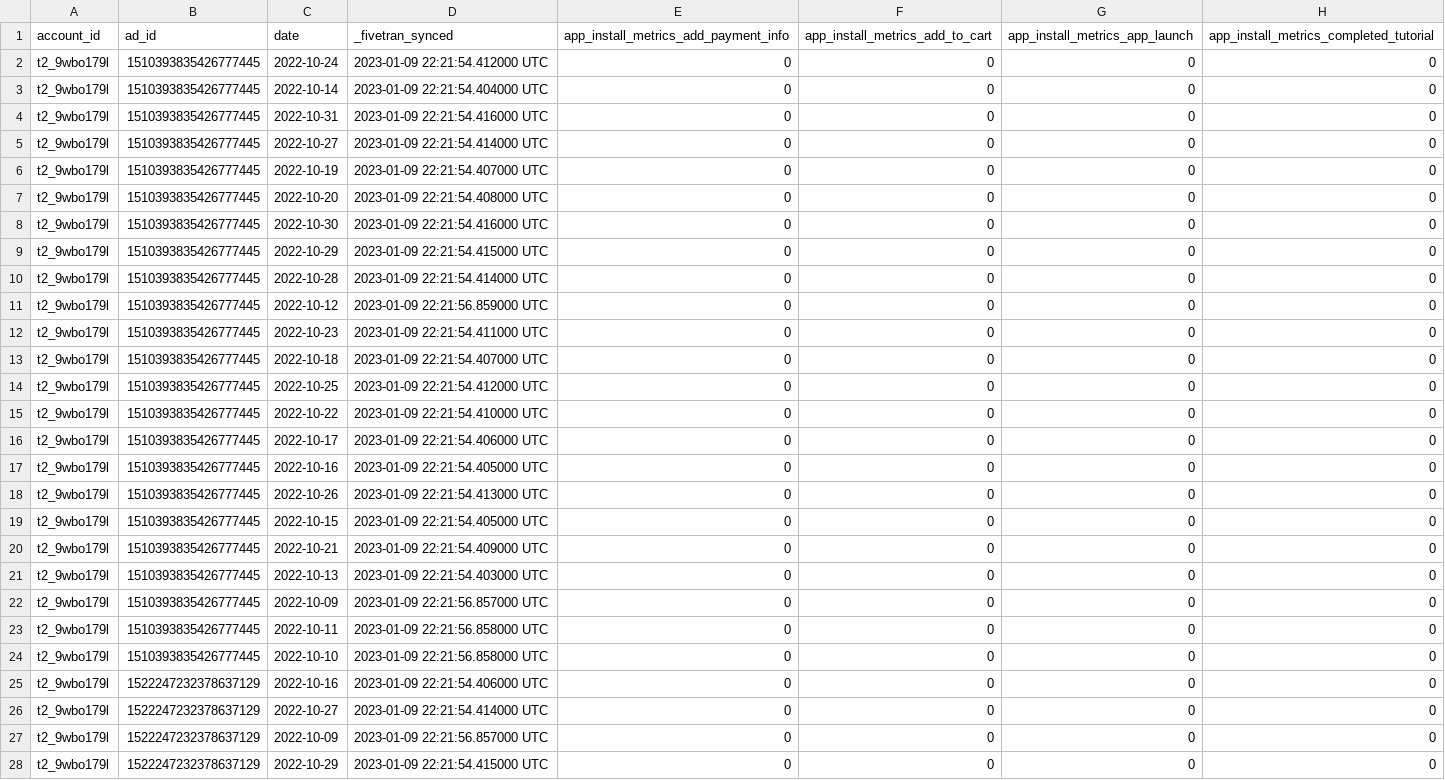
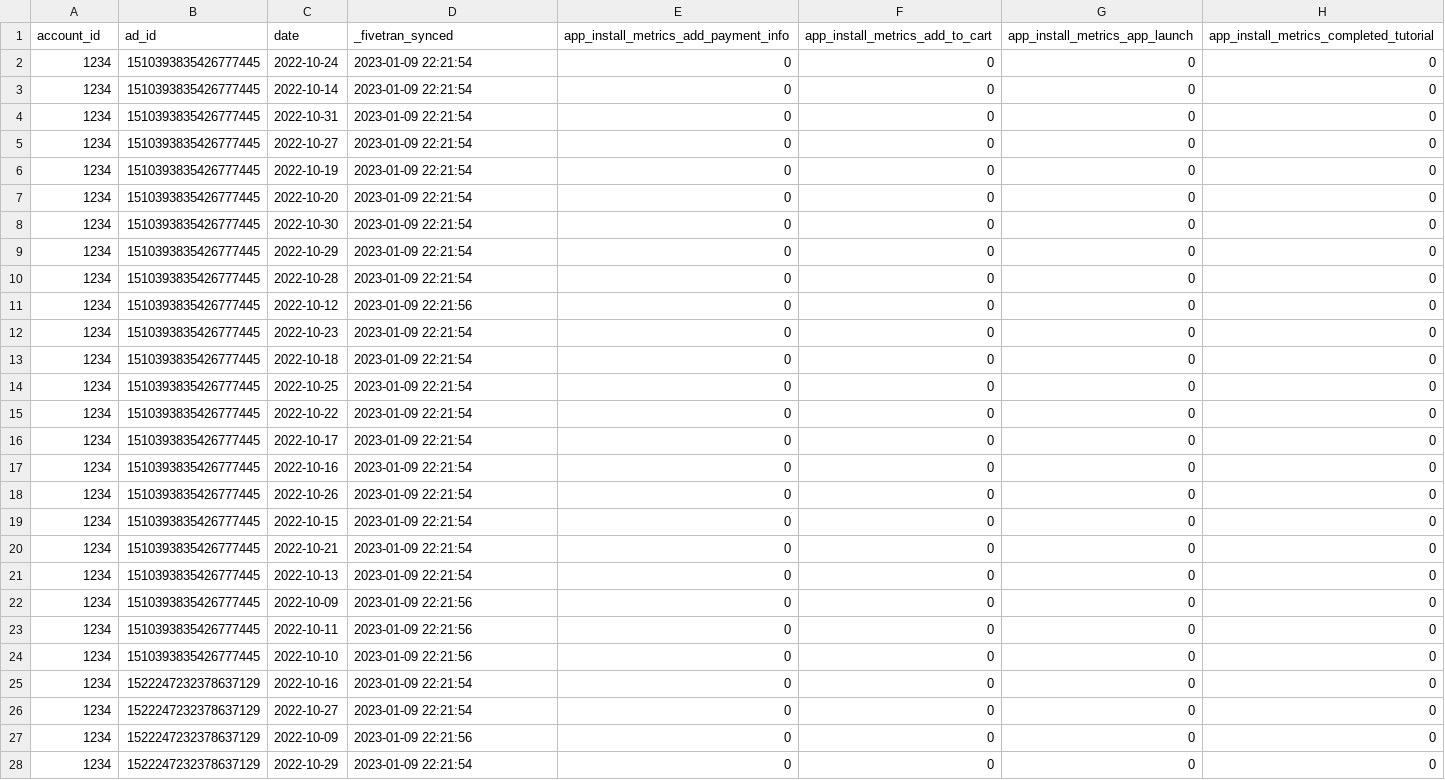
Before and after one commit to fivetran/dbt_reddit_ads_source, a CSV file: integration_tests/seeds/reddit_ads_ad_report_data.csv, drawn as a sheet; only a part is shown; the diff covers the shown part only; the diff names each change by its address in the sheet, - before the commit and + after, or states it on an @@ line.

```diff
--- a/integration_tests/seeds/reddit_ads_ad_report_data.csv
+++ b/integration_tests/seeds/reddit_ads_ad_report_data.csv
-A2:A28 (account_id): t2_9wbo179l
+A2:A28 (account_id): 1234
-D2 (_fivetran_synced): 2023-01-09 22:21:54.412000 UTC
+D2 (_fivetran_synced): 2023-01-09 22:21:54
-D3 (_fivetran_synced): 2023-01-09 22:21:54.404000 UTC
+D3 (_fivetran_synced): 2023-01-09 22:21:54
-D4 (_fivetran_synced): 2023-01-09 22:21:54.416000 UTC
+D4 (_fivetran_synced): 2023-01-09 22:21:54
-D5 (_fivetran_synced): 2023-01-09 22:21:54.414000 UTC
+D5 (_fivetran_synced): 2023-01-09 22:21:54
-D6 (_fivetran_synced): 2023-01-09 22:21:54.407000 UTC
+D6 (_fivetran_synced): 2023-01-09 22:21:54
-D7 (_fivetran_synced): 2023-01-09 22:21:54.408000 UTC
+D7 (_fivetran_synced): 2023-01-09 22:21:54
-D8 (_fivetran_synced): 2023-01-09 22:21:54.416000 UTC
+D8 (_fivetran_synced): 2023-01-09 22:21:54
-D9 (_fivetran_synced): 2023-01-09 22:21:54.415000 UTC
+D9 (_fivetran_synced): 2023-01-09 22:21:54
-D10 (_fivetran_synced): 2023-01-09 22:21:54.414000 UTC
+D10 (_fivetran_synced): 2023-01-09 22:21:54
-D11 (_fivetran_synced): 2023-01-09 22:21:56.859000 UTC
+D11 (_fivetran_synced): 2023-01-09 22:21:56
-D12 (_fivetran_synced): 2023-01-09 22:21:54.411000 UTC
+D12 (_fivetran_synced): 2023-01-09 22:21:54
-D13 (_fivetran_synced): 2023-01-09 22:21:54.407000 UTC
+D13 (_fivetran_synced): 2023-01-09 22:21:54
-D14 (_fivetran_synced): 2023-01-09 22:21:54.412000 UTC
+D14 (_fivetran_synced): 2023-01-09 22:21:54
-D15 (_fivetran_synced): 2023-01-09 22:21:54.410000 UTC
+D15 (_fivetran_synced): 2023-01-09 22:21:54
-D16 (_fivetran_synced): 2023-01-09 22:21:54.406000 UTC
+D16 (_fivetran_synced): 2023-01-09 22:21:54
-D17 (_fivetran_synced): 2023-01-09 22:21:54.405000 UTC
+D17 (_fivetran_synced): 2023-01-09 22:21:54
-D18 (_fivetran_synced): 2023-01-09 22:21:54.413000 UTC
+D18 (_fivetran_synced): 2023-01-09 22:21:54
-D19 (_fivetran_synced): 2023-01-09 22:21:54.405000 UTC
+D19 (_fivetran_synced): 2023-01-09 22:21:54
-D20 (_fivetran_synced): 2023-01-09 22:21:54.409000 UTC
+D20 (_fivetran_synced): 2023-01-09 22:21:54
-D21 (_fivetran_synced): 2023-01-09 22:21:54.403000 UTC
+D21 (_fivetran_synced): 2023-01-09 22:21:54
-D22 (_fivetran_synced): 2023-01-09 22:21:56.857000 UTC
+D22 (_fivetran_synced): 2023-01-09 22:21:56
-D23:D24 (_fivetran_synced): 2023-01-09 22:21:56.858000 UTC
+D23:D24 (_fivetran_synced): 2023-01-09 22:21:56
-D25 (_fivetran_synced): 2023-01-09 22:21:54.406000 UTC
+D25 (_fivetran_synced): 2023-01-09 22:21:54
-D26 (_fivetran_synced): 2023-01-09 22:21:54.414000 UTC
+D26 (_fivetran_synced): 2023-01-09 22:21:54
-D27 (_fivetran_synced): 2023-01-09 22:21:56.857000 UTC
+D27 (_fivetran_synced): 2023-01-09 22:21:56
-D28 (_fivetran_synced): 2023-01-09 22:21:54.415000 UTC
+D28 (_fivetran_synced): 2023-01-09 22:21:54
```
Also changed, not shown: 146 edited cells elsewhere in this file, integration_tests/seeds/reddit_ads_account_report_data.csv, integration_tests/seeds/reddit_ads_ad_group_data.csv, 7 other files.
